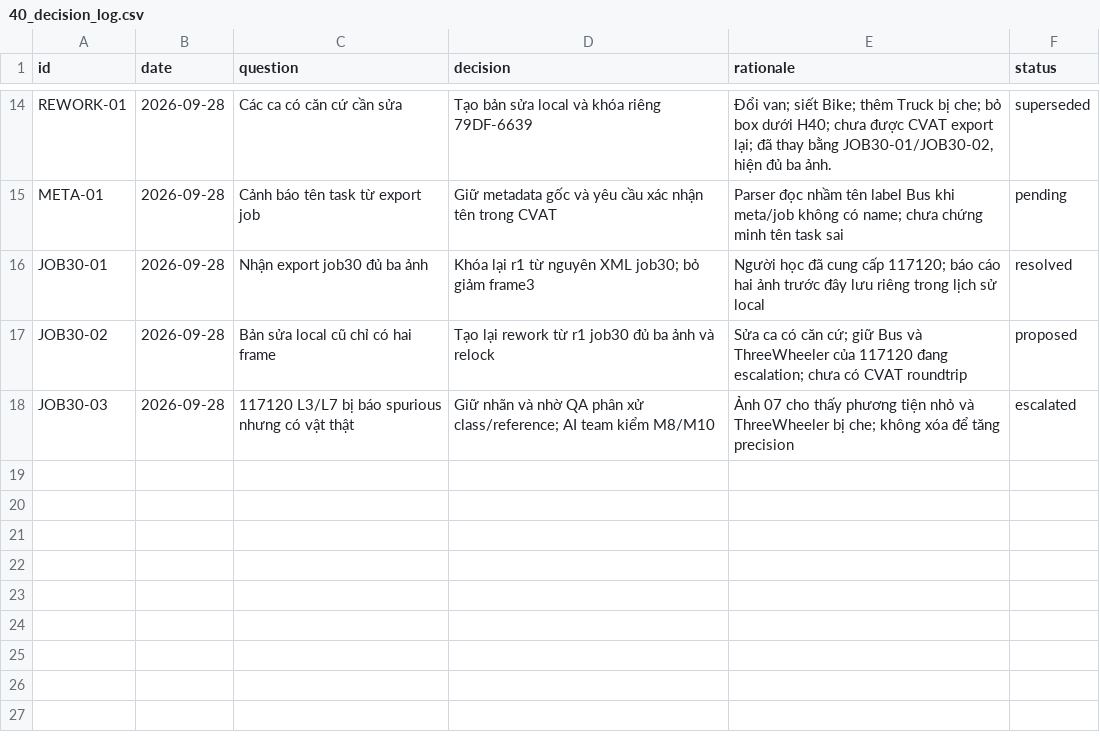
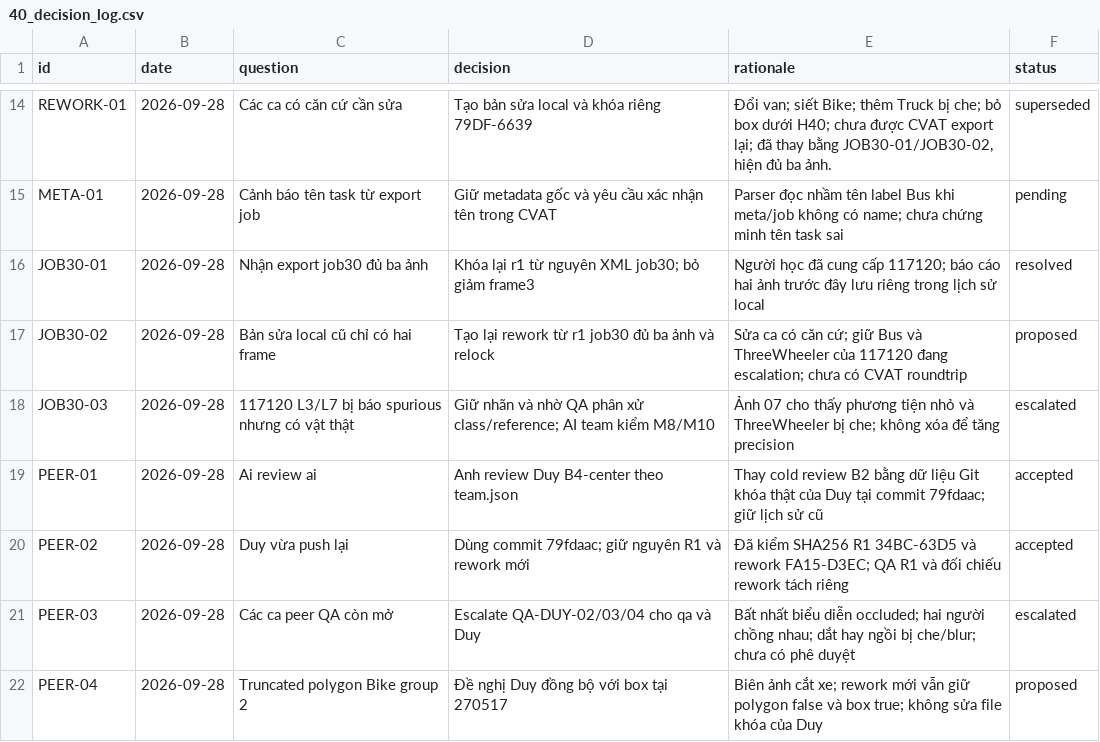
Before and after one commit to AGeneration/K4-DAY11-Claude-Pro, a CSV file: submission/40_decision_log.csv, drawn as a sheet; only a part is shown, gaps mark what is left out.

Commit message:
Review Duy B4-center using latest 79fdaac locked exports

```diff
--- a/submission/40_decision_log.csv
+++ b/submission/40_decision_log.csv
@@ -18 +18,5 @@ JOB30-02,2026-09-28,Bản sửa local cũ chỉ có hai frame,Tạo lại rework
 JOB30-03,2026-09-28,117120 L3/L7 bị báo spurious nhưng có vật thật,Giữ nhãn và nhờ QA phân xử class/reference; AI team kiểm M8/M10,Ảnh 07 cho thấy phương tiện nhỏ và ThreeWheeler bị che; không xóa để tăng precision,escalated
+PEER-01,2026-09-28,Ai review ai,Anh review Duy B4-center theo team.json,Thay cold review B2 bằng dữ liệu Git khóa thật của Duy tại commit 79fdaac; giữ lịch sử cũ,accepted
+PEER-02,2026-09-28,Duy vừa push lại,Dùng commit 79fdaac; giữ nguyên R1 và rework mới,Đã kiểm SHA256 R1 34BC-63D5 và rework FA15-D3EC; QA R1 và đối chiếu rework tách riêng,accepted
+PEER-03,2026-09-28,Các ca peer QA còn mở,Escalate QA-DUY-02/03/04 cho qa và Duy,Bất nhất biểu diễn occluded; hai người chồng nhau; dắt hay ngồi bị che/blur; chưa có phê duyệt,escalated
+PEER-04,2026-09-28,Truncated polygon Bike group 2,Đề nghị Duy đồng bộ với box tại 270517,Biên ảnh cắt xe; rework mới vẫn giữ polygon false và box true; không sửa file khóa của Duy,proposed
```
Also changed, not shown: submission/findings.csv, 17 other files.
